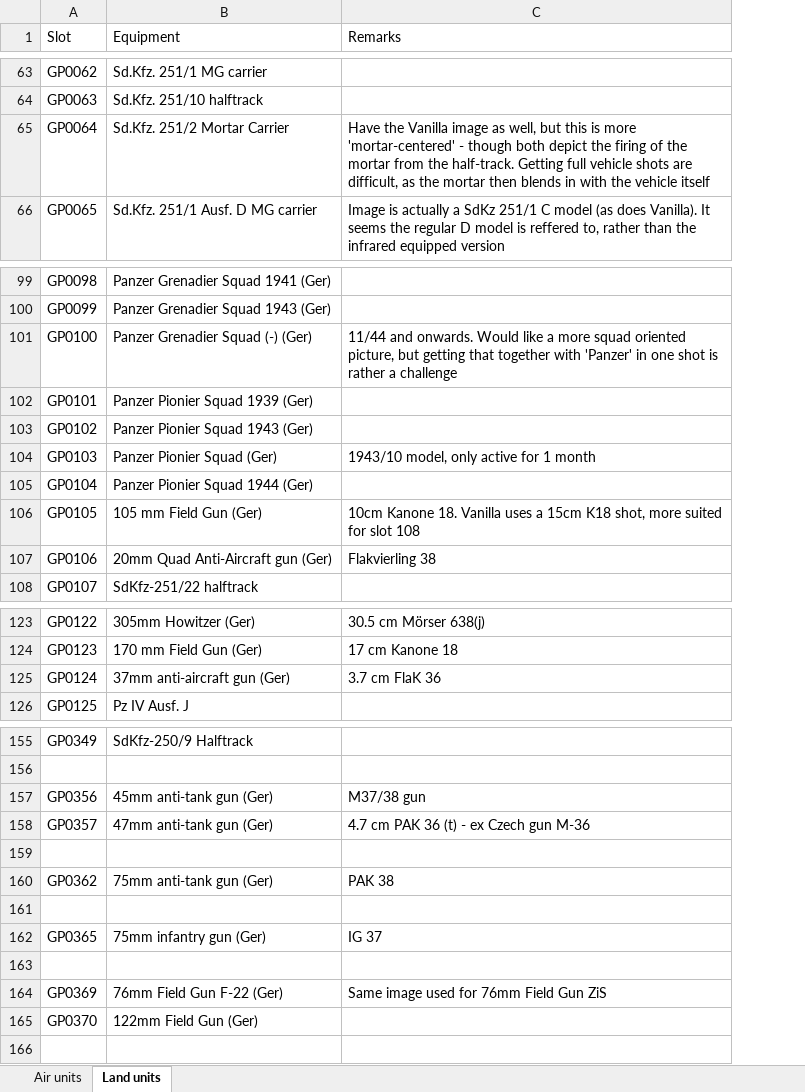
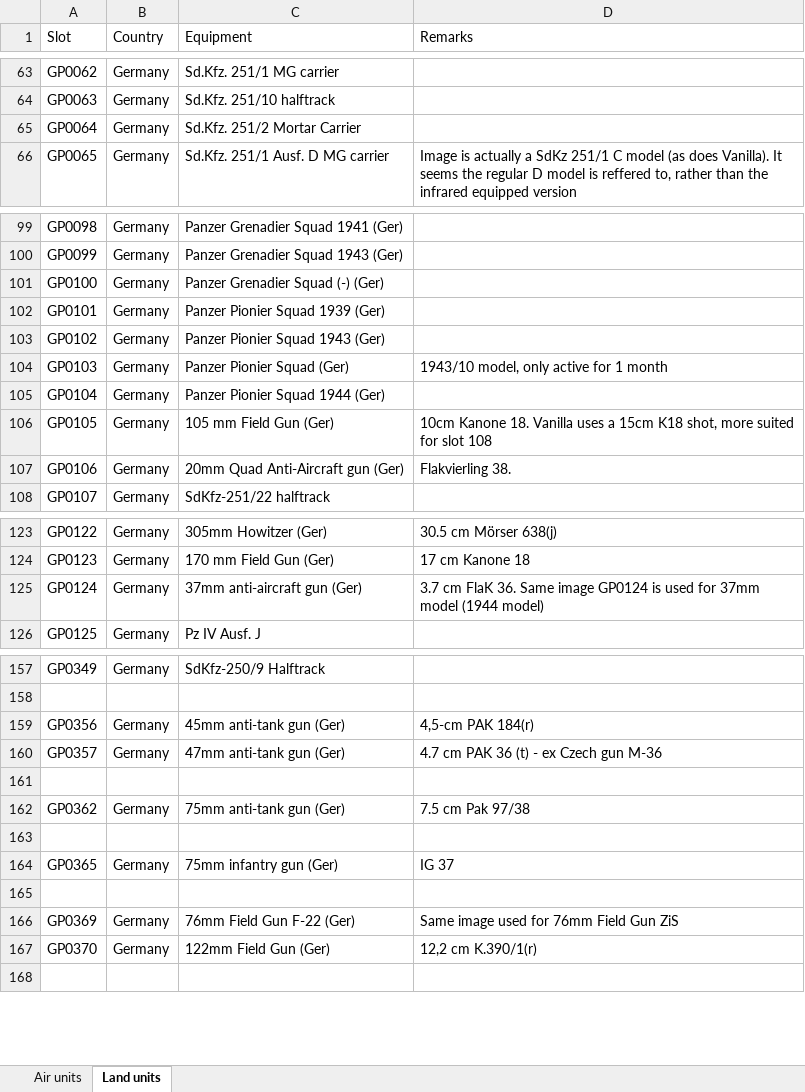
Before and after one commit to mod-CORE2/Gary-Grigsby-s-War-in-the-East, an Excel workbook: WitE models.xlsx, sheet Land units, drawn as a sheet; only a part is shown, gaps mark what is left out; values as stored, in another font and other column widths than the file's, no cell formats; addresses are those after the commit; the diff covers the shown part only; the diff names each change by its address in the sheet, - before the commit and + after, or states it on an @@ line.

Commit message:
Add files via upload
Contains the last batch of images for a full German line-up, and a full aircraft line-up for WitE.

```diff
--- a/WitE models.xlsx (sheet Land units)
+++ b/WitE models.xlsx (sheet Land units)
+column B (Country), rows 63-66: all Germany; rows 99-108: all Germany; rows 123-126: all Germany; rows 157-167: Germany |  | Germany | Germany |  | Germany |  | Germany |  | Germany | Germany
-D65 (Remarks): Have the Vanilla image as well, but this is more 'mortar-centered' - though both depict the firing of the mortar from the half-track. Getting full vehicle shots are difficult, as the mortar then blends in with the vehicle itself
+D65 (Remarks): (empty)
-D101 (Remarks): 11/44 and onwards. Would like a more squad oriented picture, but getting that together with 'Panzer' in one shot is rather a challenge
+D101 (Remarks): (empty)
-D107 (Remarks): Flakvierling 38
+D107 (Remarks): Flakvierling 38.
-D125 (Remarks): 3.7 cm FlaK 36
+D125 (Remarks): 3.7 cm FlaK 36. Same image GP0124 is used for 37mm model (1944 model)
-D159 (Remarks): M37/38 gun
+D159 (Remarks): 4,5-cm PAK 184(r)
-D162 (Remarks): PAK 38
+D162 (Remarks): 7.5 cm Pak 97/38
-D167 (Remarks): (empty)
+D167 (Remarks): 12,2 cm K.390/1(r)
```
Also changed, not shown: 4 added rows and 2 edited cells elsewhere in this sheet, cell formats, 43 other files.
